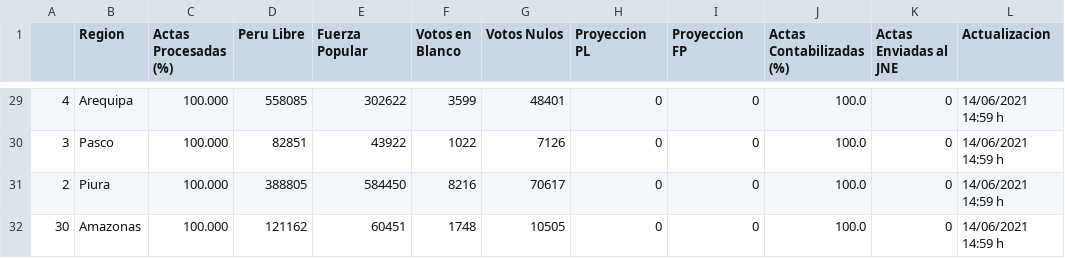
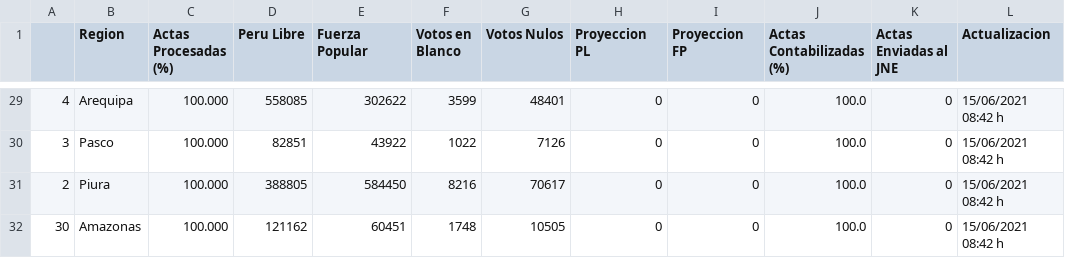
Before and after one commit to MarcoAlvarez/cvd-pe-data, a CSV file: others/onpe-2021-2.csv, drawn as a sheet; only a part is shown, gaps mark what is left out; the diff covers the shown part only.

```diff
--- a/others/onpe-2021-2.csv
+++ b/others/onpe-2021-2.csv
@@ -29,4 +29,4 @@
-4,Arequipa,100.000,558085,302622,3599,48401,0,0,100.0,0,14/06/2021 14:59 h
-3,Pasco,100.000,82851,43922,1022,7126,0,0,100.0,0,14/06/2021 14:59 h
-2,Piura,100.000,388805,584450,8216,70617,0,0,100.0,0,14/06/2021 14:59 h
-30,Amazonas,100.000,121162,60451,1748,10505,0,0,100.0,0,14/06/2021 14:59 h
+4,Arequipa,100.000,558085,302622,3599,48401,0,0,100.0,0,15/06/2021 08:42 h
+3,Pasco,100.000,82851,43922,1022,7126,0,0,100.0,0,15/06/2021 08:42 h
+2,Piura,100.000,388805,584450,8216,70617,0,0,100.0,0,15/06/2021 08:42 h
+30,Amazonas,100.000,121162,60451,1748,10505,0,0,100.0,0,15/06/2021 08:42 h
```
Also changed, not shown: 39 edited cells elsewhere in this file.
